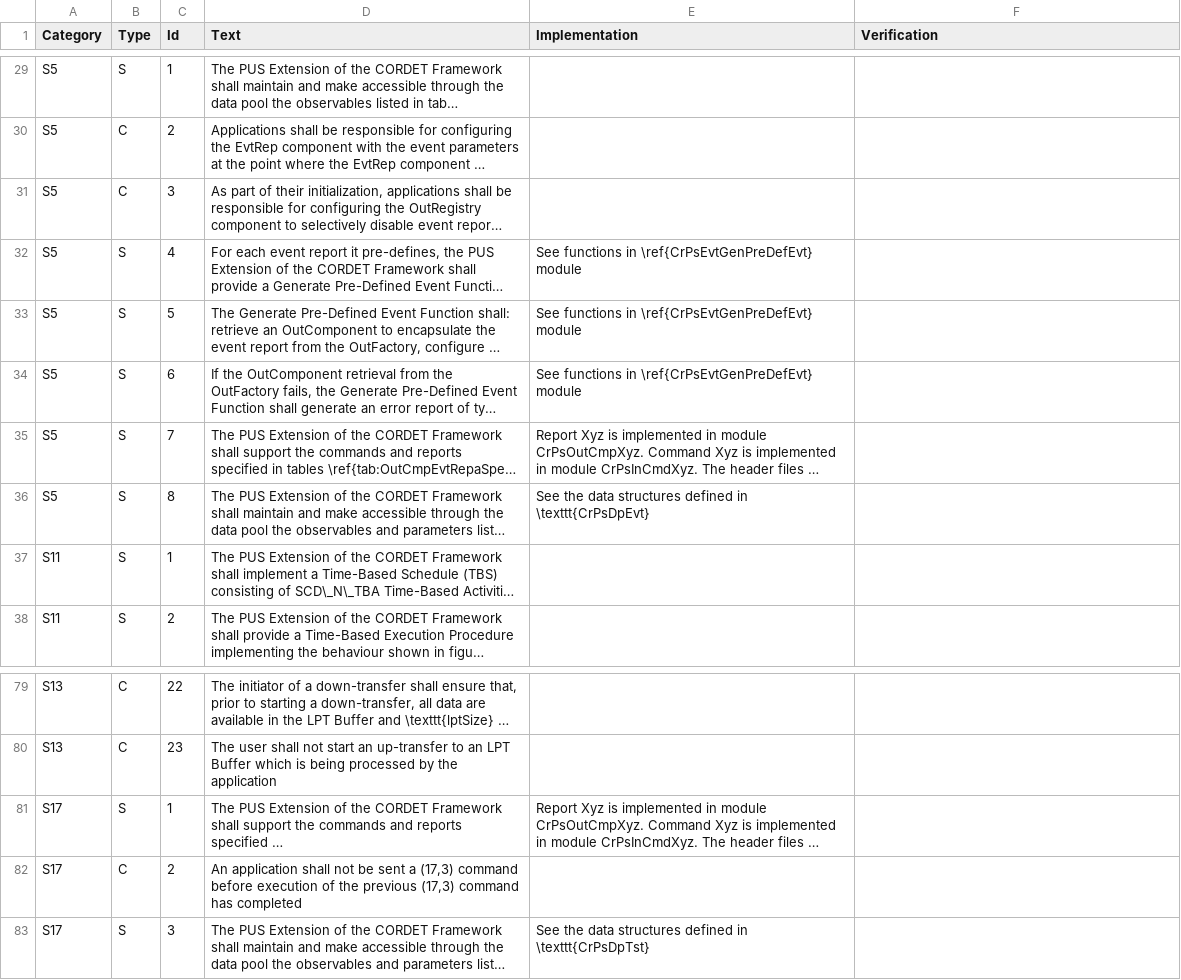
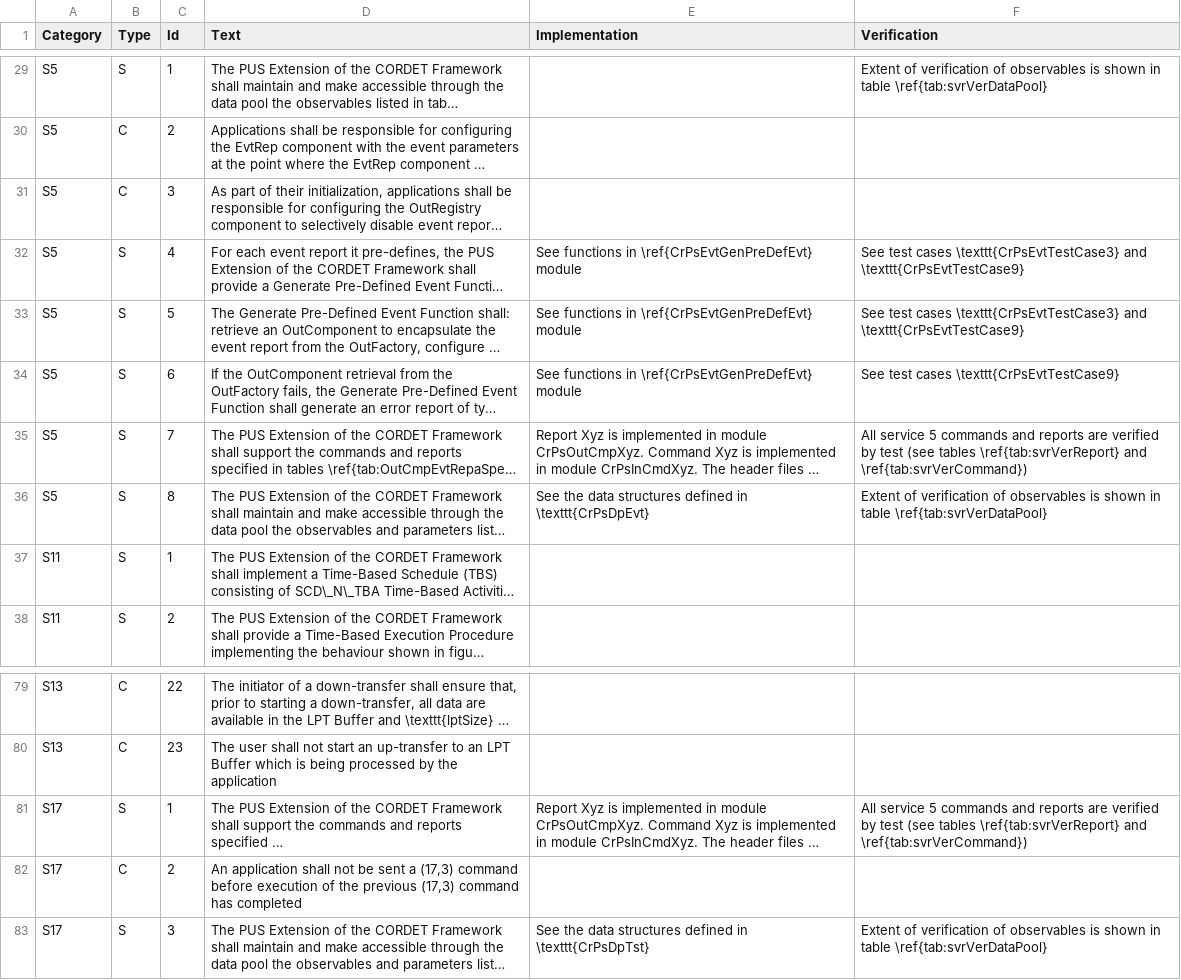
Before and after one commit to pnp-software/cordetfw-pus, a CSV file: doc/pus/PusExtensionReq.csv, drawn as a sheet; only a part is shown, gaps mark what is left out; long unchanged cells end in …; the diff covers the shown part only; the diff names each change by its address in the sheet, - before the commit and + after, or states it on an @@ line.

Commit message:
Added verification evidence

```diff
--- a/doc/pus/PusExtensionReq.csv
+++ b/doc/pus/PusExtensionReq.csv
-F29 (Verification): (empty)
+F29 (Verification): Extent of verification of observables is shown in table \ref{tab:svrVerDataPool}
-F32:F33 (Verification): (empty)
+F32:F33 (Verification): See test cases \texttt{CrPsEvtTestCase3} and \texttt{CrPsEvtTestCase9}
-F34 (Verification): (empty)
+F34 (Verification): See test cases \texttt{CrPsEvtTestCase9}
-F35 (Verification): (empty)
+F35 (Verification): All service 5 commands and reports are verified by test (see tables \ref{tab:svrVerReport} and \ref{tab:svrVerCommand})
-F36 (Verification): (empty)
+F36 (Verification): Extent of verification of observables is shown in table \ref{tab:svrVerDataPool}
-F81 (Verification): (empty)
+F81 (Verification): All service 5 commands and reports are verified by test (see tables \ref{tab:svrVerReport} and \ref{tab:svrVerCommand})
-F83 (Verification): (empty)
+F83 (Verification): Extent of verification of observables is shown in table \ref{tab:svrVerDataPool}
```
Also changed, not shown: 19 edited cells elsewhere in this file.
